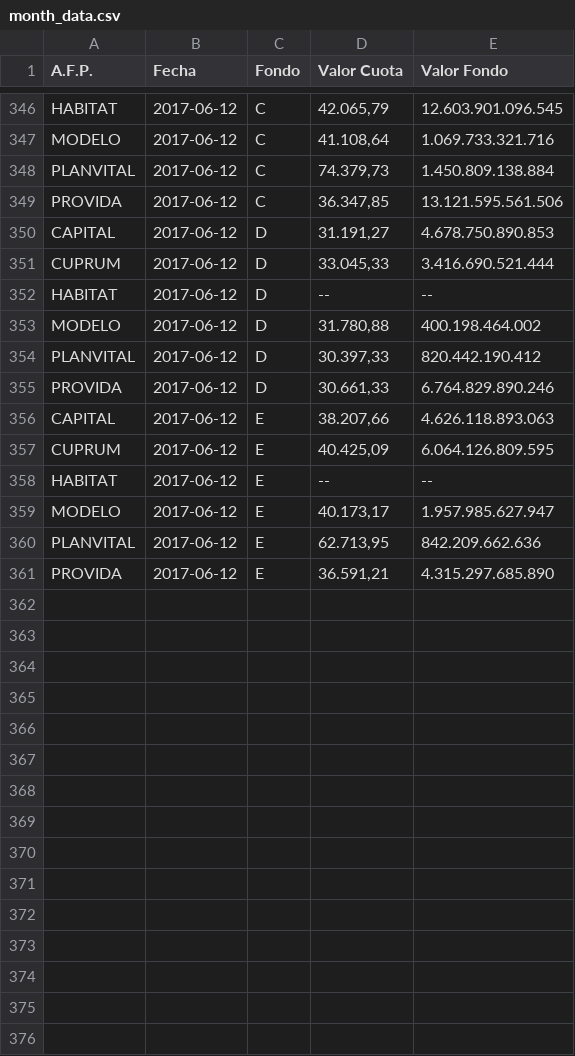
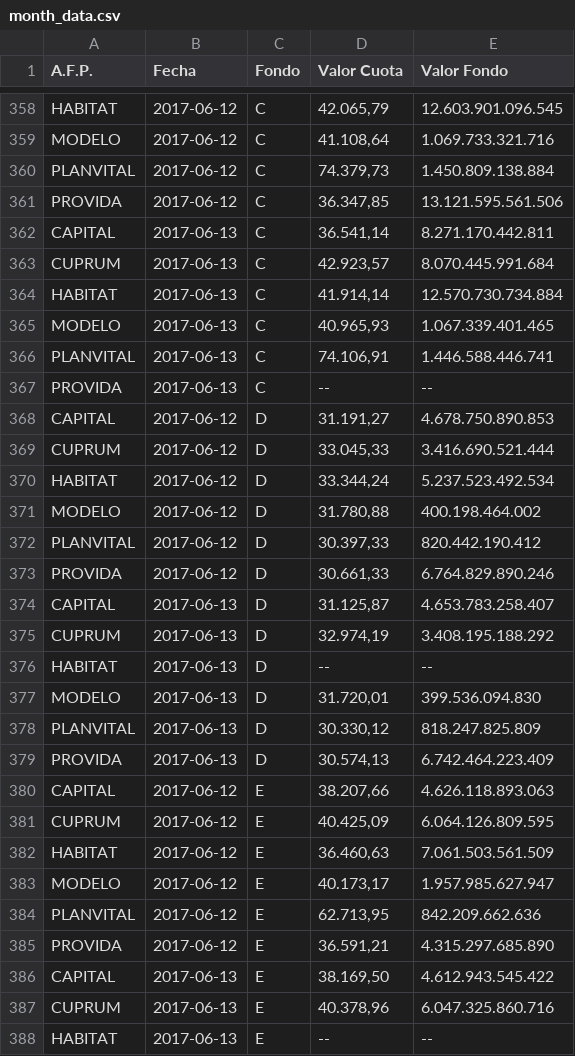
Before and after one commit to collabmarket/data_afp, a CSV file: rawdata/month_data.csv, drawn as a sheet; only a part is shown, gaps mark what is left out; the diff covers the shown part only.

Commit message:
Update data and nb 2017-06-14

```diff
--- a/rawdata/month_data.csv
+++ b/rawdata/month_data.csv
@@ -349,5 +361,11 @@ PLANVITAL,2017-06-12,C,"74.379,73 ",1.450.809.138.884
 PROVIDA,2017-06-12,C,"36.347,85 ",13.121.595.561.506
+CAPITAL,2017-06-13,C,"36.541,14 ",8.271.170.442.811
+CUPRUM,2017-06-13,C,"42.923,57 ",8.070.445.991.684
+HABITAT,2017-06-13,C,"41.914,14 ",12.570.730.734.884
+MODELO,2017-06-13,C,"40.965,93 ",1.067.339.401.465
+PLANVITAL,2017-06-13,C,"74.106,91 ",1.446.588.446.741
+PROVIDA,2017-06-13,C,-- ,--
 CAPITAL,2017-06-12,D,"31.191,27 ",4.678.750.890.853
 CUPRUM,2017-06-12,D,"33.045,33 ",3.416.690.521.444
-HABITAT,2017-06-12,D,-- ,--
+HABITAT,2017-06-12,D,"33.344,24 ",5.237.523.492.534
 MODELO,2017-06-12,D,"31.780,88 ",400.198.464.002
@@ -355,5 +373,11 @@ PLANVITAL,2017-06-12,D,"30.397,33 ",820.442.190.412
 PROVIDA,2017-06-12,D,"30.661,33 ",6.764.829.890.246
+CAPITAL,2017-06-13,D,"31.125,87 ",4.653.783.258.407
+CUPRUM,2017-06-13,D,"32.974,19 ",3.408.195.188.292
+HABITAT,2017-06-13,D,-- ,--
+MODELO,2017-06-13,D,"31.720,01 ",399.536.094.830
+PLANVITAL,2017-06-13,D,"30.330,12 ",818.247.825.809
+PROVIDA,2017-06-13,D,"30.574,13 ",6.742.464.223.409
 CAPITAL,2017-06-12,E,"38.207,66 ",4.626.118.893.063
 CUPRUM,2017-06-12,E,"40.425,09 ",6.064.126.809.595
-HABITAT,2017-06-12,E,-- ,--
+HABITAT,2017-06-12,E,"36.460,63 ",7.061.503.561.509
 MODELO,2017-06-12,E,"40.173,17 ",1.957.985.627.947
@@ -361 +385,4 @@ PLANVITAL,2017-06-12,E,"62.713,95 ",842.209.662.636
 PROVIDA,2017-06-12,E,"36.591,21 ",4.315.297.685.890
+CAPITAL,2017-06-13,E,"38.169,50 ",4.612.943.545.422
+CUPRUM,2017-06-13,E,"40.378,96 ",6.047.325.860.716
+HABITAT,2017-06-13,E,-- ,--
```
Also changed, not shown: 15 added rows elsewhere in this file, data/PAT-CAPITAL.csv, data/PAT-CUPRUM.csv, 16 other files.
